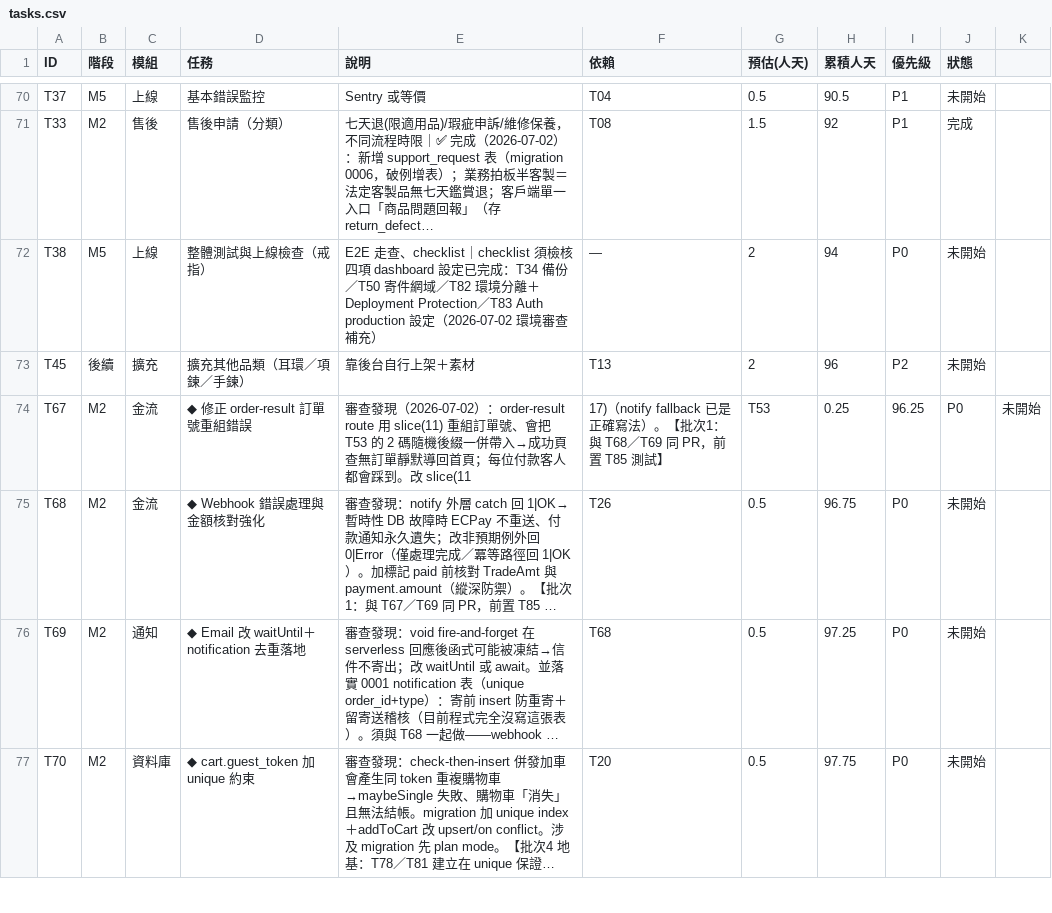
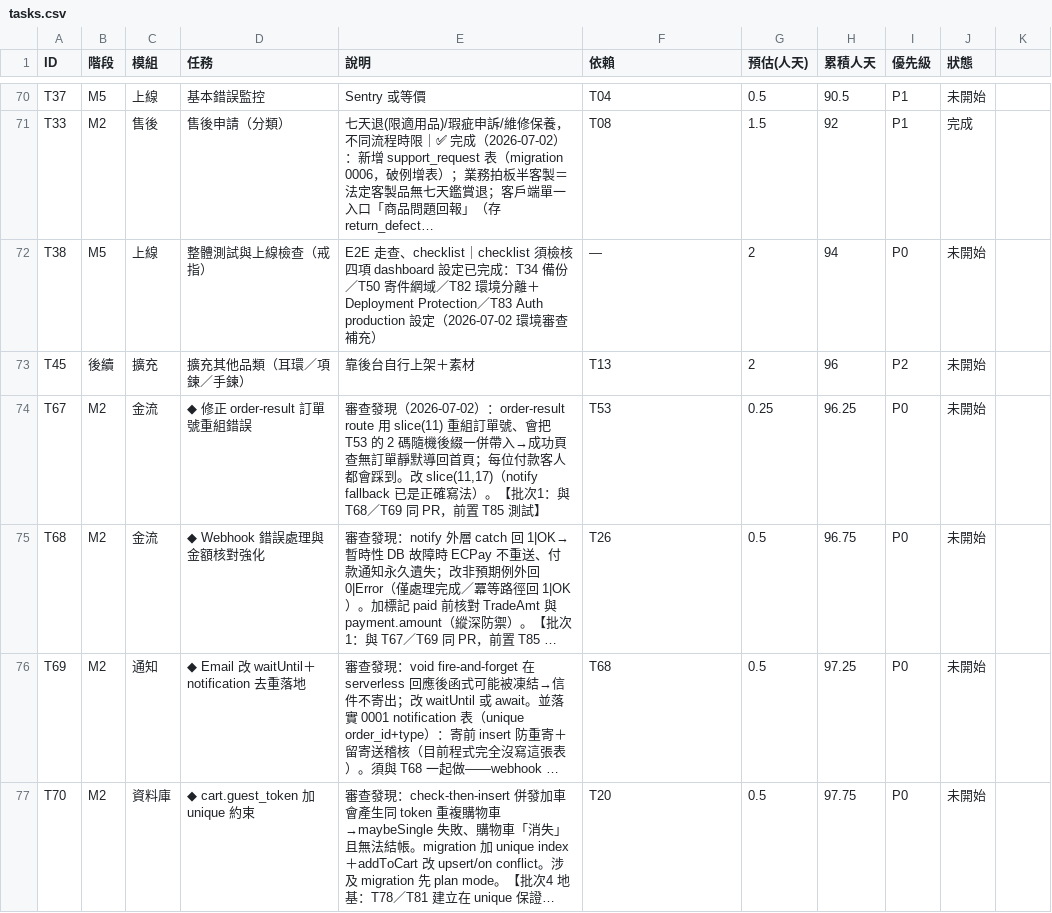
Before and after one commit to incantochen/incantochen, a CSV file: docs/tasks.csv, drawn as a sheet; only a part is shown, gaps mark what is left out; long unchanged cells end in …; the diff names each change by its address in the sheet, - before the commit and + after, or states it on an @@ line.

```diff
--- a/docs/tasks.csv
+++ b/docs/tasks.csv
-E74 (說明): …到。改 slice(11
+E74 (說明): …到。改 slice(11,17)（notify fallback 已是正確寫法）。【批次1：與 T68／T69 同 PR，前置 T85 測試】
-F74 (依賴): 17)（notify fallback 已是正確寫法）。【批次1：與 T68／T69 同 PR，前置 T85 測試】
+F74 (依賴): T53
-G74 (預估(人天)): T53
+G74 (預估(人天)): 0.25
-H74 (累積人天): 0.25
+H74 (累積人天): 96.25
-I74 (優先級): 96.25
+I74 (優先級): P0
-J74 (狀態): P0
+J74 (狀態): 未開始
-K74: 未開始
+K74: (empty)
```
Also changed, not shown: 1 other file.
